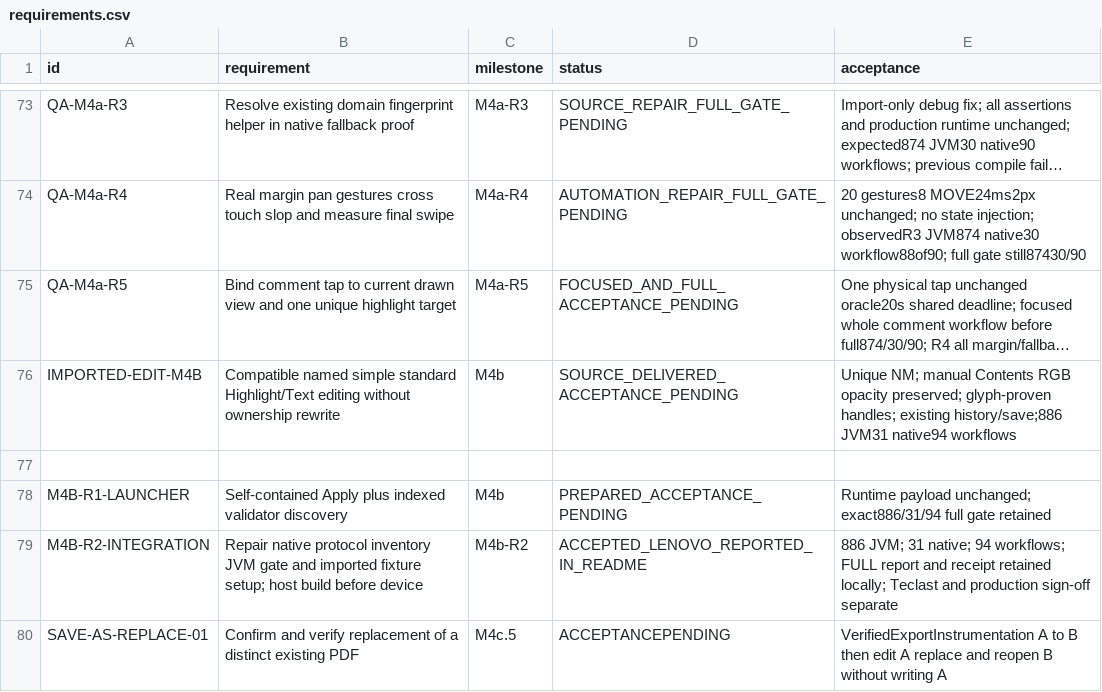
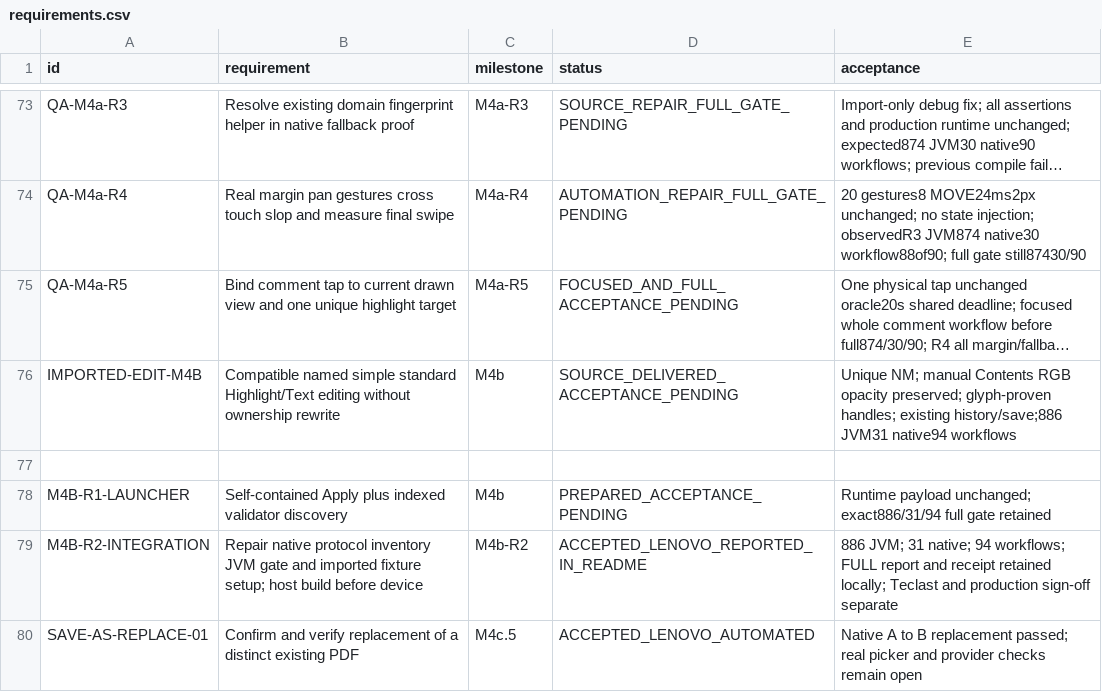
Before and after one commit to S-e-b-G/PDF-Color-Highlighter, a CSV file: requirements.csv, drawn as a sheet; only a part is shown, gaps mark what is left out; long unchanged cells end in ….

```diff
--- a/requirements.csv
+++ b/requirements.csv
@@ -79,2 +79,2 @@
 "M4B-R2-INTEGRATION","Repair native protocol inventory JVM gate and imported fixture setup; host build before device","M4b-R2","ACCEPTED_LENOVO_REPORTED_IN_README","886 JVM; 31 native; 94 workflows; FULL report and receipt retained locally; Teclast and production sign-off separate"
-SAVE-AS-REPLACE-01,Confirm and verify replacement of a distinct existing PDF,M4c.5,ACCEPTANCEPENDING,VerifiedExportInstrumentation A to B then edit A replace and reopen B without writing A
+SAVE-AS-REPLACE-01,Confirm and verify replacement of a distinct existing PDF,M4c.5,ACCEPTED_LENOVO_AUTOMATED,Native A to B replacement passed; real picker and provider checks remain open
```
Also changed, not shown: 4 other files.
